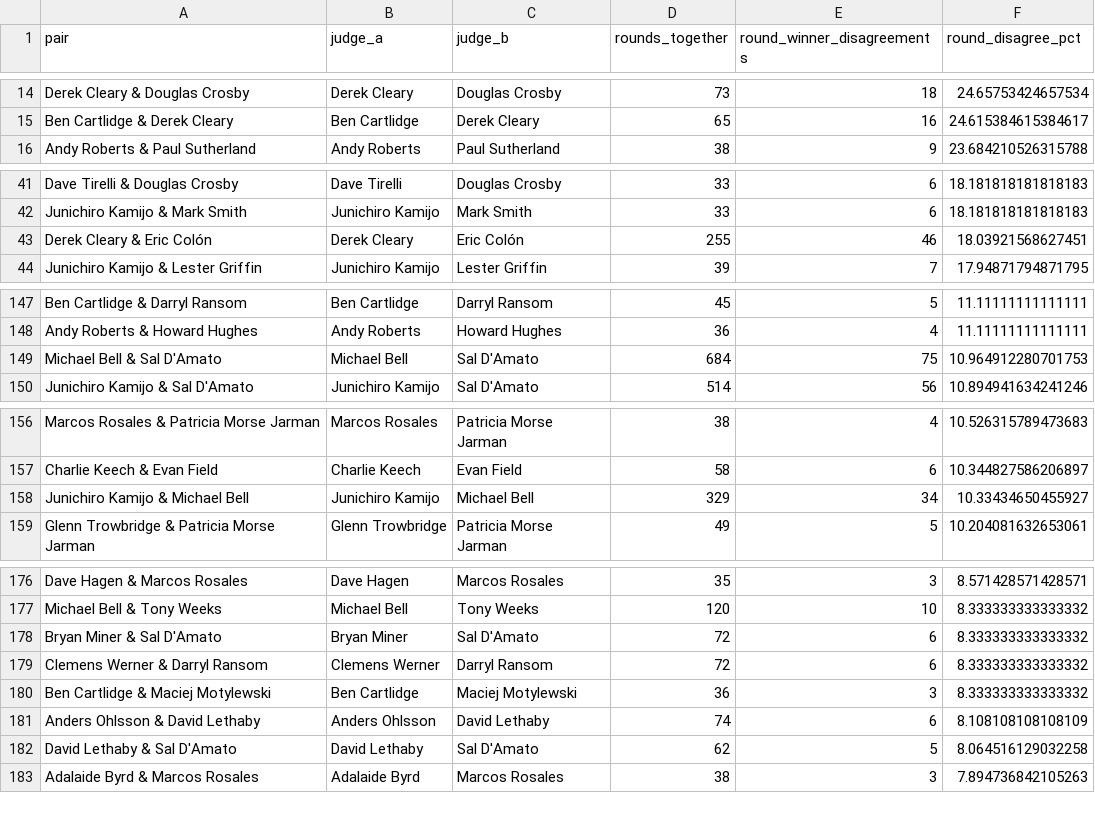
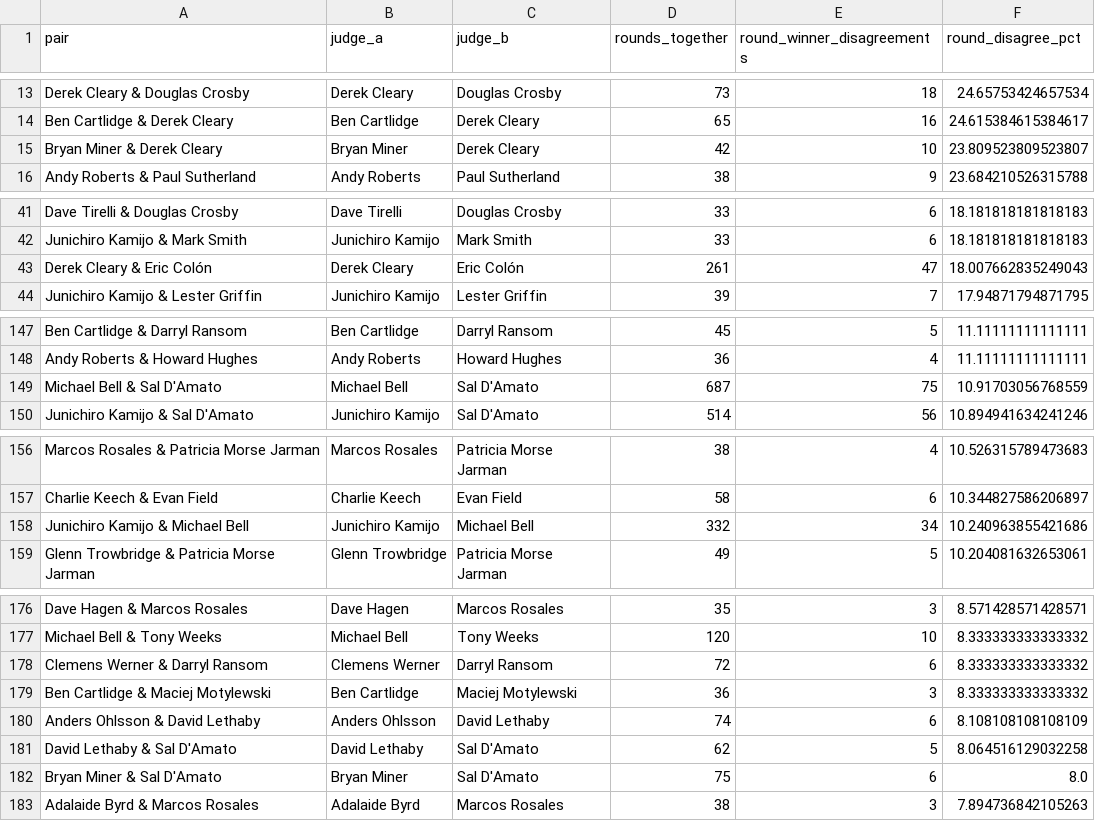
Before and after one commit to martindavies-code/ufc-judging-analysis, a CSV file: data/judge_round_pair_disagreements.csv, drawn as a sheet; only a part is shown, gaps mark what is left out; the diff covers the shown part only.

```diff
--- a/data/judge_round_pair_disagreements.csv
+++ b/data/judge_round_pair_disagreements.csv
@@ -15,2 +14,3 @@ Derek Cleary & Douglas Crosby,Derek Cleary,Douglas Crosby,73,18,24.6575342465753
 Ben Cartlidge & Derek Cleary,Ben Cartlidge,Derek Cleary,65,16,24.615384615384617
+Bryan Miner & Derek Cleary,Bryan Miner,Derek Cleary,42,10,23.809523809523807
 Andy Roberts & Paul Sutherland,Andy Roberts,Paul Sutherland,38,9,23.684210526315788
@@ -42,3 +42,3 @@ Dave Tirelli & Douglas Crosby,Dave Tirelli,Douglas Crosby,33,6,18.18181818181818
 Junichiro Kamijo & Mark Smith,Junichiro Kamijo,Mark Smith,33,6,18.181818181818183
-Derek Cleary & Eric Colón,Derek Cleary,Eric Colón,255,46,18.03921568627451
+Derek Cleary & Eric Colón,Derek Cleary,Eric Colón,261,47,18.007662835249043
 Junichiro Kamijo & Lester Griffin,Junichiro Kamijo,Lester Griffin,39,7,17.94871794871795
@@ -148,3 +148,3 @@ Ben Cartlidge & Darryl Ransom,Ben Cartlidge,Darryl Ransom,45,5,11.11111111111111
 Andy Roberts & Howard Hughes,Andy Roberts,Howard Hughes,36,4,11.11111111111111
-Michael Bell & Sal D'Amato,Michael Bell,Sal D'Amato,684,75,10.964912280701753
+Michael Bell & Sal D'Amato,Michael Bell,Sal D'Amato,687,75,10.91703056768559
 Junichiro Kamijo & Sal D'Amato,Junichiro Kamijo,Sal D'Amato,514,56,10.894941634241246
@@ -157,3 +157,3 @@ Marcos Rosales & Patricia Morse Jarman,Marcos Rosales,Patricia Morse Jarman,38,4
 Charlie Keech & Evan Field,Charlie Keech,Evan Field,58,6,10.344827586206897
-Junichiro Kamijo & Michael Bell,Junichiro Kamijo,Michael Bell,329,34,10.33434650455927
+Junichiro Kamijo & Michael Bell,Junichiro Kamijo,Michael Bell,332,34,10.240963855421686
 Glenn Trowbridge & Patricia Morse Jarman,Glenn Trowbridge,Patricia Morse Jarman,49,5,10.204081632653061
@@ -177,3 +177,2 @@ Dave Hagen & Marcos Rosales,Dave Hagen,Marcos Rosales,35,3,8.571428571428571
 Michael Bell & Tony Weeks,Michael Bell,Tony Weeks,120,10,8.333333333333332
-Bryan Miner & Sal D'Amato,Bryan Miner,Sal D'Amato,72,6,8.333333333333332
 Clemens Werner & Darryl Ransom,Clemens Werner,Darryl Ransom,72,6,8.333333333333332
@@ -182,2 +181,3 @@ Anders Ohlsson & David Lethaby,Anders Ohlsson,David Lethaby,74,6,8.1081081081081
 David Lethaby & Sal D'Amato,David Lethaby,Sal D'Amato,62,5,8.064516129032258
+Bryan Miner & Sal D'Amato,Bryan Miner,Sal D'Amato,75,6,8.0
 Adalaide Byrd & Marcos Rosales,Adalaide Byrd,Marcos Rosales,38,3,7.894736842105263
```
Also changed, not shown: 4 added rows, 5 removed rows and 5 edited cells elsewhere in this file, data/judge_dissent_rankings.csv, data/judge_pair_disagreements.csv, 17 other files.
